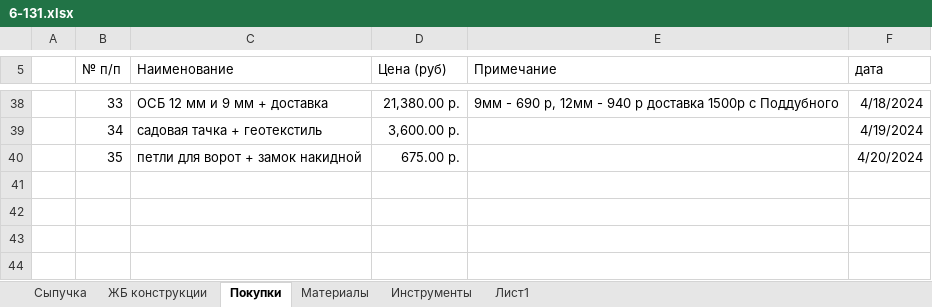
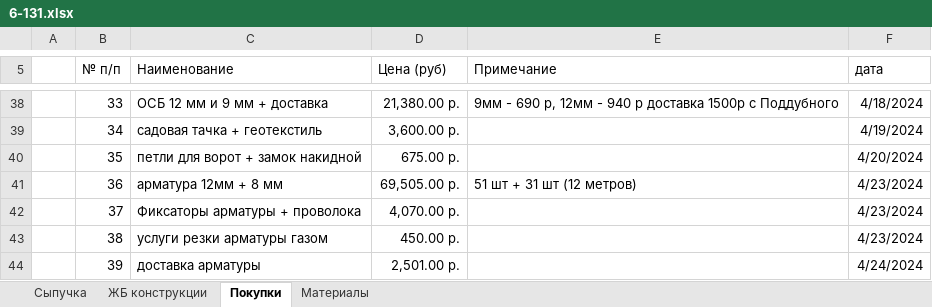
Before and after one commit to zip1982b/my_home, an Excel workbook: 6-131.xlsx, sheet Покупки, drawn as a sheet; only a part is shown, gaps mark what is left out; values as stored, in another font and other column widths than the file's, no borders; table styles not drawn; the diff names each change by its address in the sheet, - before the commit and + after, or states it on an @@ line.

Commit message:
добавил стоимость арматуры, фиксаторов и доставку до участка

```diff
--- a/6-131.xlsx (sheet Покупки)
+++ b/6-131.xlsx (sheet Покупки)
-sheet tab: Инструменты
-sheet tab: Лист1
+row 41:  | 36 | арматура 12мм + 8 мм | 69,505.00 р. | 51 шт + 31 шт (12 метров) | 4/23/2024
+row 42:  | 37 | Фиксаторы арматуры + проволока | 4,070.00 р. |  | 4/23/2024
+row 43:  | 38 | услуги резки арматуры газом | 450.00 р. |  | 4/23/2024
+row 44:  | 39 | доставка арматуры | 2,501.00 р. |  | 4/24/2024
```
